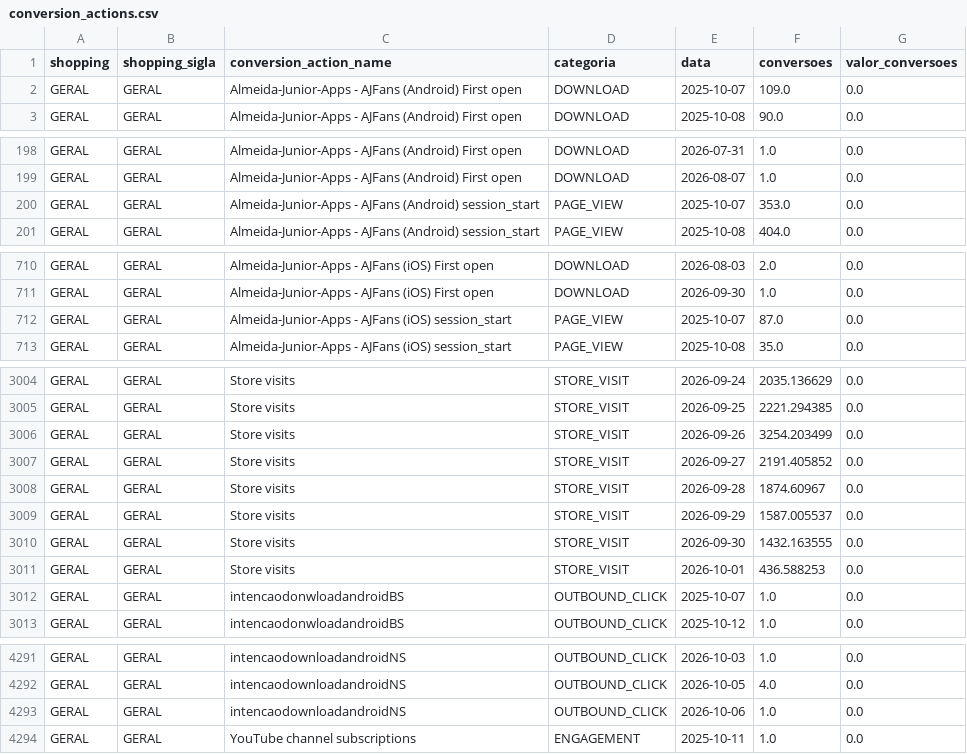
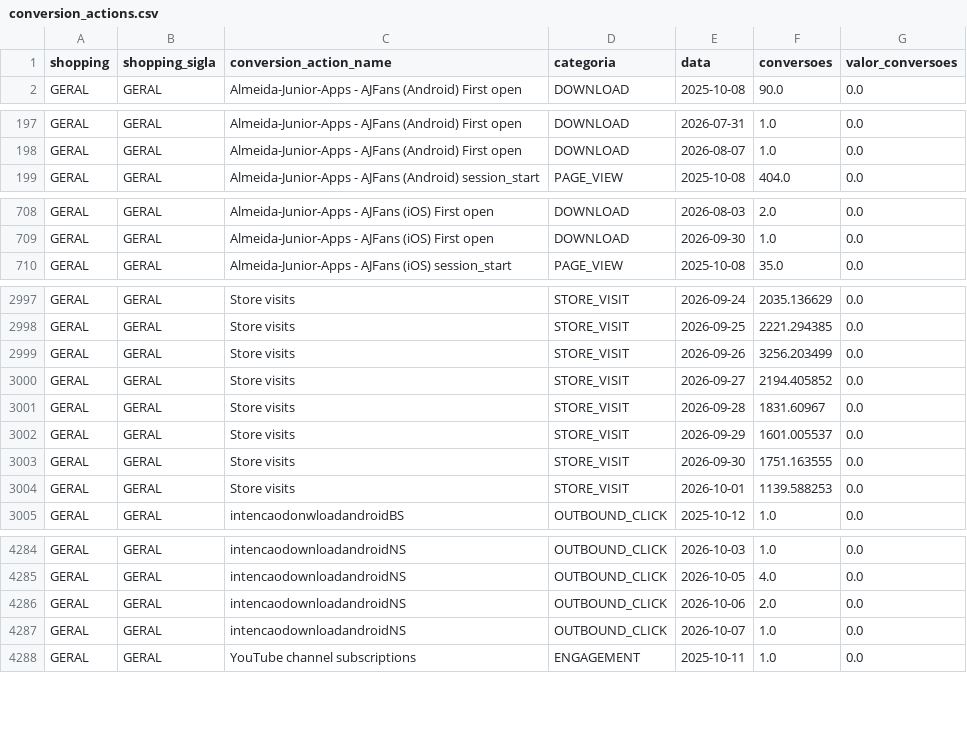
Before and after one commit to grupoalmeidajunior/dashboard-media-monitoring, a CSV file: Dados/Google_Ads/conversion_actions.csv, drawn as a sheet; only a part is shown, gaps mark what is left out; the diff covers the shown part only.

```diff
--- a/Dados/Google_Ads/conversion_actions.csv
+++ b/Dados/Google_Ads/conversion_actions.csv
@@ -1,3 +1,2 @@
 shopping,shopping_sigla,conversion_action_name,categoria,data,conversoes,valor_conversoes
-GERAL,GERAL,Almeida-Junior-Apps - AJFans (Android) First open,DOWNLOAD,2025-10-07,109.0,0.0
 GERAL,GERAL,Almeida-Junior-Apps - AJFans (Android) First open,DOWNLOAD,2025-10-08,90.0,0.0
@@ -199,3 +198,2 @@ GERAL,GERAL,Almeida-Junior-Apps - AJFans (Android) First open,DOWNLOAD,2026-07-3
 GERAL,GERAL,Almeida-Junior-Apps - AJFans (Android) First open,DOWNLOAD,2026-08-07,1.0,0.0
-GERAL,GERAL,Almeida-Junior-Apps - AJFans (Android) session_start,PAGE_VIEW,2025-10-07,353.0,0.0
 GERAL,GERAL,Almeida-Junior-Apps - AJFans (Android) session_start,PAGE_VIEW,2025-10-08,404.0,0.0
@@ -711,3 +709,2 @@ GERAL,GERAL,Almeida-Junior-Apps - AJFans (iOS) First open,DOWNLOAD,2026-08-03,2.
 GERAL,GERAL,Almeida-Junior-Apps - AJFans (iOS) First open,DOWNLOAD,2026-09-30,1.0,0.0
-GERAL,GERAL,Almeida-Junior-Apps - AJFans (iOS) session_start,PAGE_VIEW,2025-10-07,87.0,0.0
 GERAL,GERAL,Almeida-Junior-Apps - AJFans (iOS) session_start,PAGE_VIEW,2025-10-08,35.0,0.0
@@ -3005,9 +2998,8 @@ GERAL,GERAL,Store visits,STORE_VISIT,2026-09-24,2035.136629,0.0
 GERAL,GERAL,Store visits,STORE_VISIT,2026-09-25,2221.294385,0.0
-GERAL,GERAL,Store visits,STORE_VISIT,2026-09-26,3254.203499,0.0
-GERAL,GERAL,Store visits,STORE_VISIT,2026-09-27,2191.405852,0.0
-GERAL,GERAL,Store visits,STORE_VISIT,2026-09-28,1874.60967,0.0
-GERAL,GERAL,Store visits,STORE_VISIT,2026-09-29,1587.005537,0.0
-GERAL,GERAL,Store visits,STORE_VISIT,2026-09-30,1432.163555,0.0
-GERAL,GERAL,Store visits,STORE_VISIT,2026-10-01,436.588253,0.0
-GERAL,GERAL,intencaodonwloadandroidBS,OUTBOUND_CLICK,2025-10-07,1.0,0.0
+GERAL,GERAL,Store visits,STORE_VISIT,2026-09-26,3256.203499,0.0
+GERAL,GERAL,Store visits,STORE_VISIT,2026-09-27,2194.405852,0.0
+GERAL,GERAL,Store visits,STORE_VISIT,2026-09-28,1831.60967,0.0
+GERAL,GERAL,Store visits,STORE_VISIT,2026-09-29,1601.005537,0.0
+GERAL,GERAL,Store visits,STORE_VISIT,2026-09-30,1751.163555,0.0
+GERAL,GERAL,Store visits,STORE_VISIT,2026-10-01,1139.588253,0.0
 GERAL,GERAL,intencaodonwloadandroidBS,OUTBOUND_CLICK,2025-10-12,1.0,0.0
@@ -4292,3 +4285,4 @@ GERAL,GERAL,intencaodownloadandroidNS,OUTBOUND_CLICK,2026-10-03,1.0,0.0
 GERAL,GERAL,intencaodownloadandroidNS,OUTBOUND_CLICK,2026-10-05,4.0,0.0
-GERAL,GERAL,intencaodownloadandroidNS,OUTBOUND_CLICK,2026-10-06,1.0,0.0
+GERAL,GERAL,intencaodownloadandroidNS,OUTBOUND_CLICK,2026-10-06,2.0,0.0
+GERAL,GERAL,intencaodownloadandroidNS,OUTBOUND_CLICK,2026-10-07,1.0,0.0
 GERAL,GERAL,YouTube channel subscriptions,ENGAGEMENT,2025-10-11,1.0,0.0
```
Also changed, not shown: 2 added rows, 10 removed rows and 16 edited cells elsewhere in this file, Dados/GA4/dispositivos.csv, Dados/GA4/sessoes_por_fonte.csv, 44 other files.
